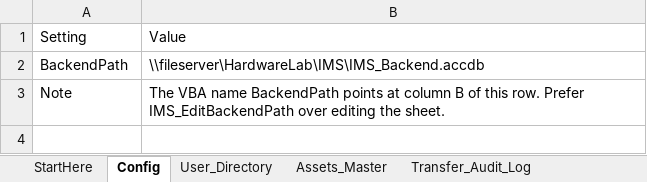
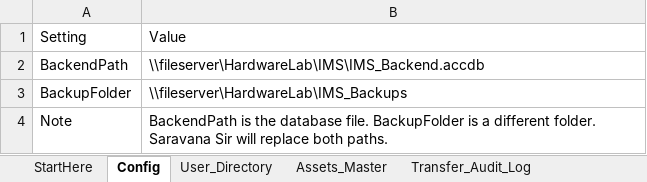
Before and after one commit to Aparna26jha/hardware-lab-ims, an Excel workbook: vba_app/dist/Lab_Inventory_System_SEED.xlsx, sheet Config, drawn as a sheet; values as stored, in another font and other column widths than the file's, no borders; addresses are those after the commit; the diff names each change by its address in the sheet, - before the commit and + after, or states it on an @@ line.

```diff
--- a/vba_app/dist/Lab_Inventory_System_SEED.xlsx (sheet Config)
+++ b/vba_app/dist/Lab_Inventory_System_SEED.xlsx (sheet Config)
+row 3: BackupFolder | \\fileserver\HardwareLab\IMS_Backups
-B4: The VBA name BackendPath points at column B of this row. Prefer IMS_EditBackendPath over editing the sheet.
+B4: BackendPath is the database file. BackupFolder is a different folder. Saravana Sir will replace both paths.
```
Also changed, not shown: sheet User_Directory, 13 other files.
